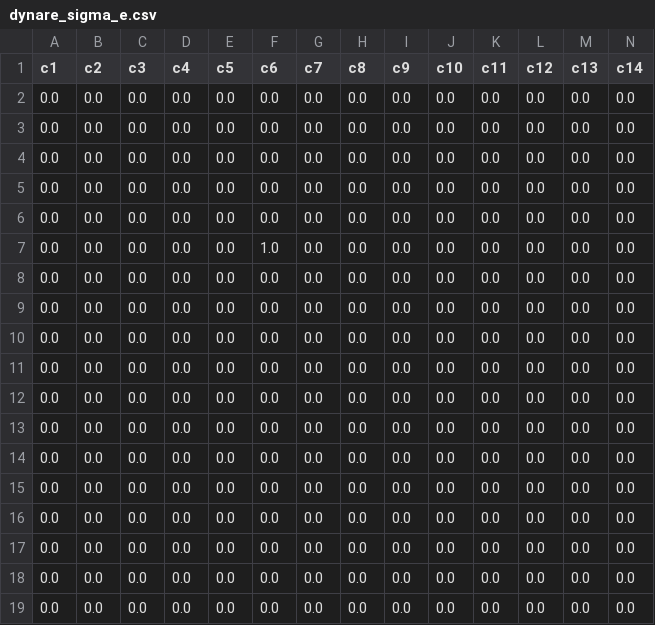
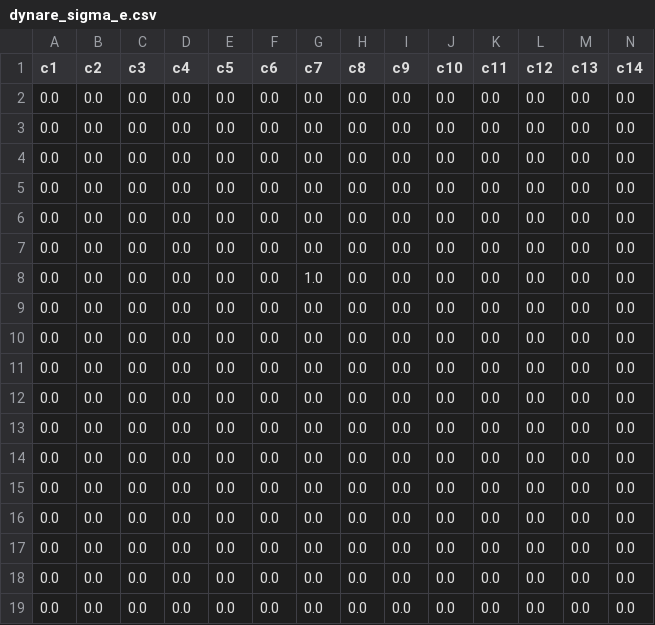
Before and after one commit to andiaz90/networks_dpmp, a CSV file: Model/julia_dynare/mod/dynare_sigma_e.csv, drawn as a sheet; only a part is shown; removed rows and columns are numbered as before the commit, all else as after; rows hold the shown columns only; the diff names each change by its address in the sheet, - before the commit and + after, or states it on an @@ line.

```diff
--- a/Model/julia_dynare/mod/dynare_sigma_e.csv
+++ b/Model/julia_dynare/mod/dynare_sigma_e.csv
-row 7: 0.0 | 0.0 | 0.0 | 0.0 | 0.0 | 1.0 | 0.0 | 0.0 | 0.0 | 0.0 | 0.0 | 0.0 | 0.0 | 0.0
+row 8: 0.0 | 0.0 | 0.0 | 0.0 | 0.0 | 0.0 | 1.0 | 0.0 | 0.0 | 0.0 | 0.0 | 0.0 | 0.0 | 0.0
```
Also changed, not shown: Model/julia_dynare/tables/min_shock_decomposition.csv, Model/julia_dynare/tables/min_shock_irfs.csv, 7 other files.
